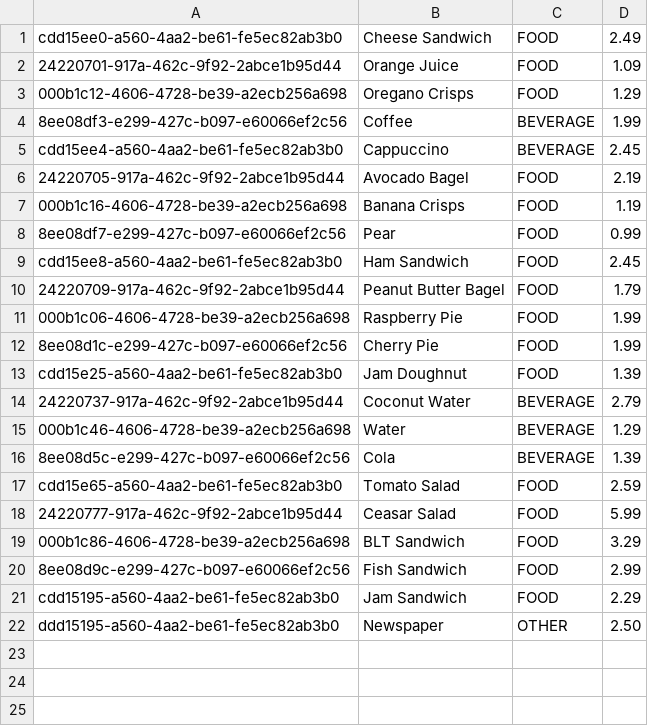
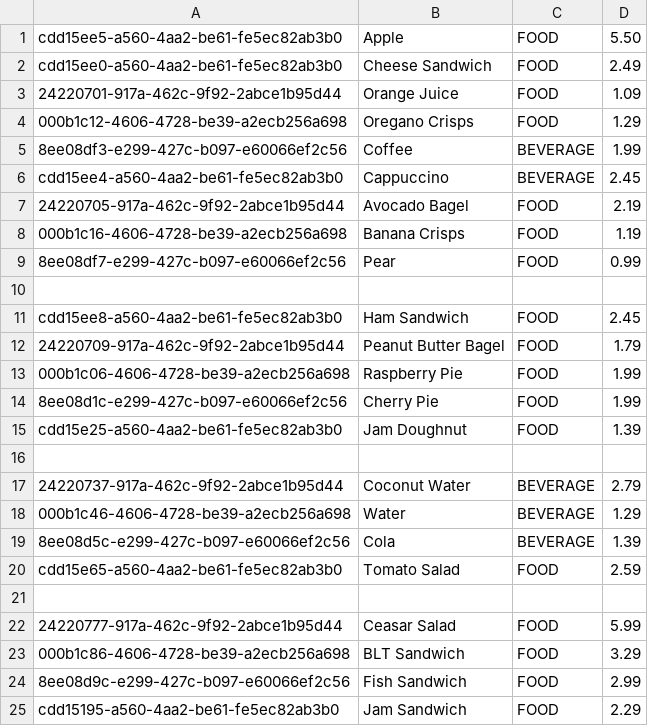
Before and after one commit to trz-maier/hwu-ase-group2, a CSV file: res/Items.csv, drawn as a sheet; only a part is shown; the shorter side is filled out with more unchanged rows.

```diff
--- a/res/Items.csv
+++ b/res/Items.csv
@@ -1 +1,2 @@
+cdd15ee5-a560-4aa2-be61-fe5ec82ab3b0,Apple,FOOD,5.50
 cdd15ee0-a560-4aa2-be61-fe5ec82ab3b0,Cheese Sandwich,FOOD,2.49
@@ -8,2 +9,3 @@ cdd15ee4-a560-4aa2-be61-fe5ec82ab3b0,Cappuccino,BEVERAGE,2.45
 8ee08df7-e299-427c-b097-e60066ef2c56,Pear,FOOD,0.99
+
 cdd15ee8-a560-4aa2-be61-fe5ec82ab3b0,Ham Sandwich,FOOD,2.45
@@ -13,2 +15,3 @@ cdd15ee8-a560-4aa2-be61-fe5ec82ab3b0,Ham Sandwich,FOOD,2.45
 cdd15e25-a560-4aa2-be61-fe5ec82ab3b0,Jam Doughnut,FOOD,1.39
+
 24220737-917a-462c-9f92-2abce1b95d44,Coconut Water,BEVERAGE,2.79
@@ -17,2 +20,3 @@ cdd15e25-a560-4aa2-be61-fe5ec82ab3b0,Jam Doughnut,FOOD,1.39
 cdd15e65-a560-4aa2-be61-fe5ec82ab3b0,Tomato Salad,FOOD,2.59
+
 24220777-917a-462c-9f92-2abce1b95d44,Ceasar Salad,FOOD,5.99
```
Also changed, not shown: res/Orders.csv, testRes/ItemsSuccess.csv, 5 other files.
